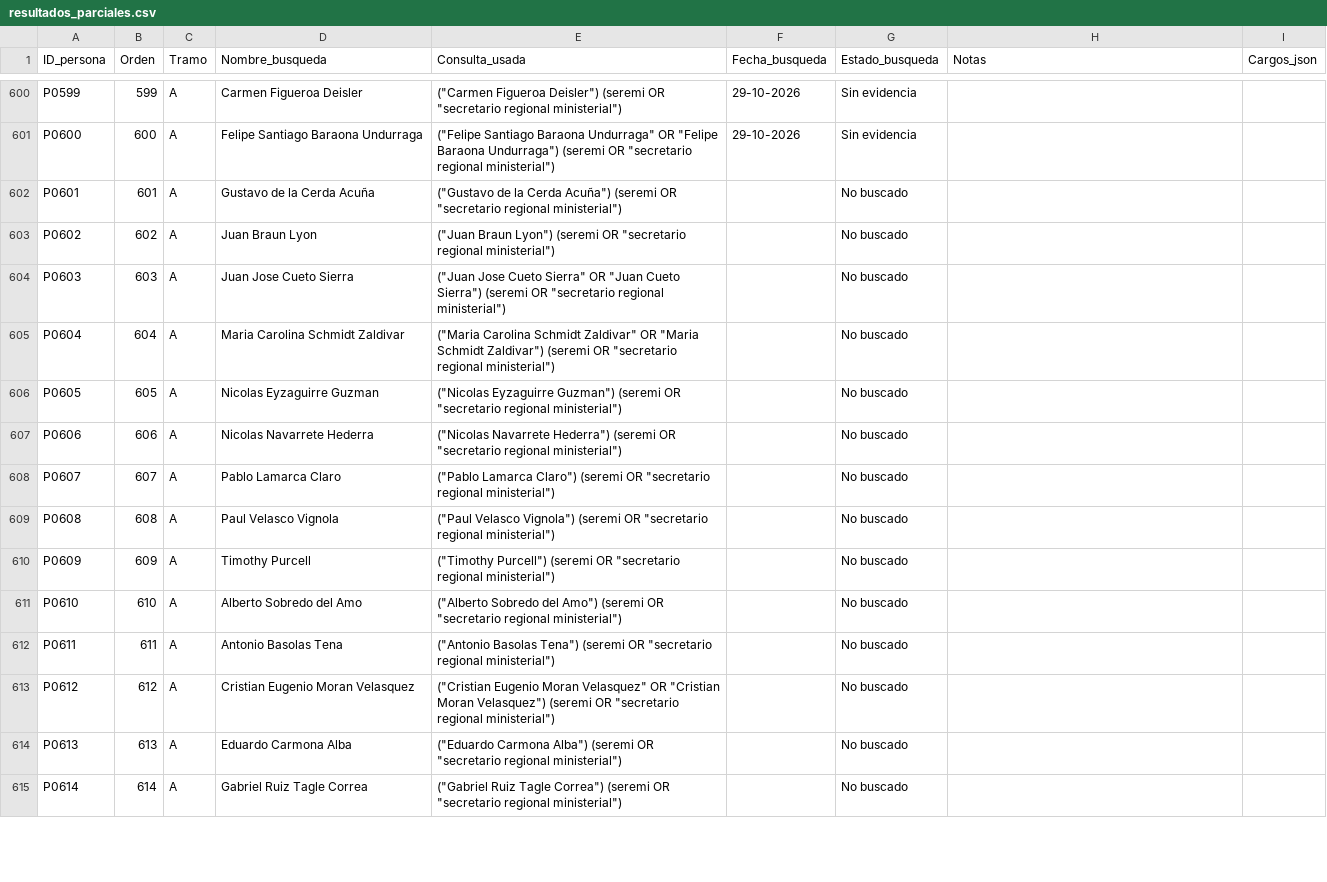
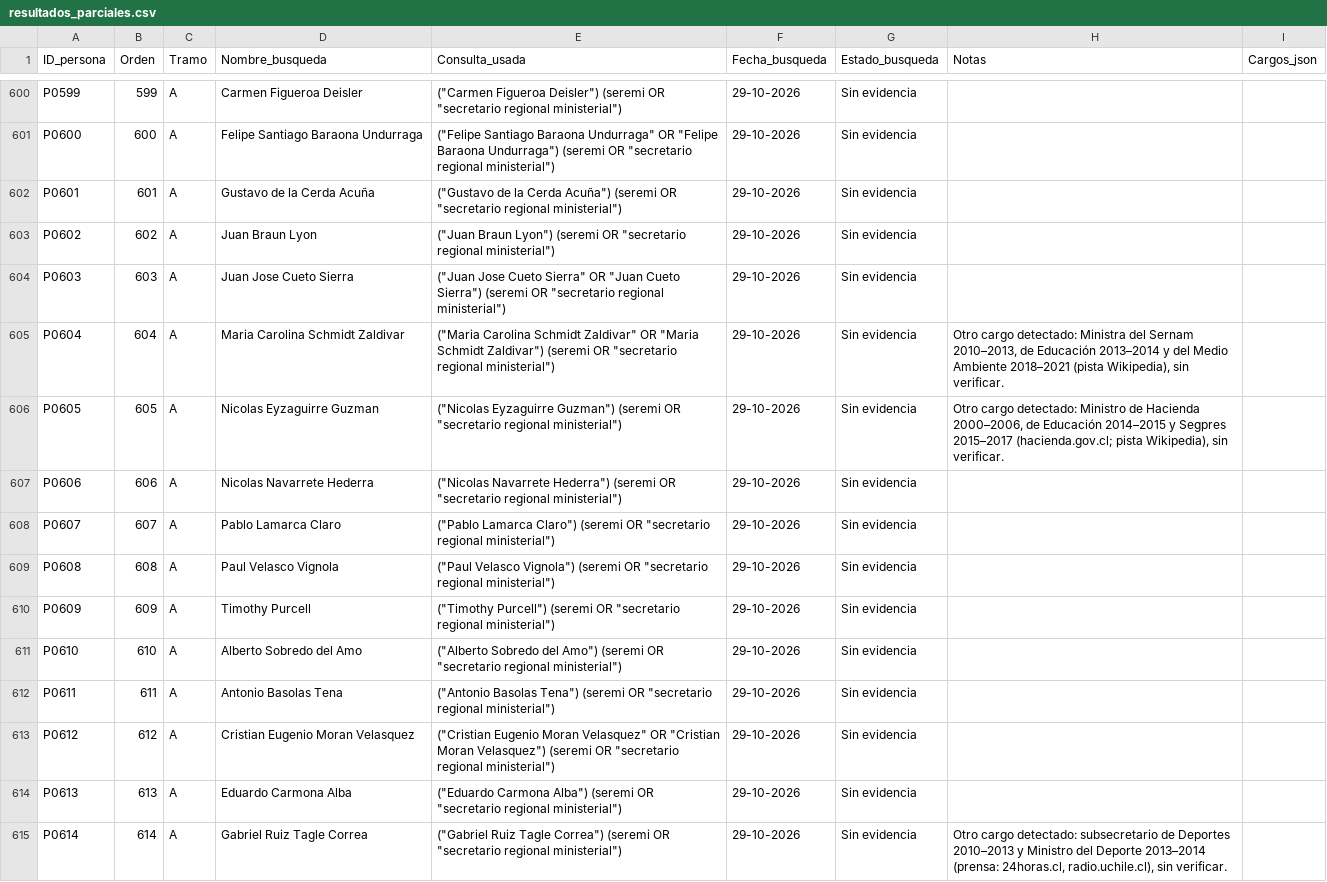
Before and after one commit to claumoreno/Tesis, a CSV file: seremis/trabajo/resultados_parciales.csv, drawn as a sheet; only a part is shown, gaps mark what is left out; the diff covers the shown part only.

```diff
--- a/seremis/trabajo/resultados_parciales.csv
+++ b/seremis/trabajo/resultados_parciales.csv
@@ -601,15 +601,15 @@ P0599,599,A,Carmen Figueroa Deisler,"(""Carmen Figueroa Deisler"") (seremi OR ""
 P0600,600,A,Felipe Santiago Baraona Undurraga,"(""Felipe Santiago Baraona Undurraga"" OR ""Felipe Baraona Undurraga"") (seremi OR ""secretario regional ministerial"")",29-10-2026,Sin evidencia,,
-P0601,601,A,Gustavo de la Cerda Acuña,"(""Gustavo de la Cerda Acuña"") (seremi OR ""secretario regional ministerial"")",,No buscado,,
-P0602,602,A,Juan Braun Lyon,"(""Juan Braun Lyon"") (seremi OR ""secretario regional ministerial"")",,No buscado,,
-P0603,603,A,Juan Jose Cueto Sierra,"(""Juan Jose Cueto Sierra"" OR ""Juan Cueto Sierra"") (seremi OR ""secretario regional ministerial"")",,No buscado,,
-P0604,604,A,Maria Carolina Schmidt Zaldivar,"(""Maria Carolina Schmidt Zaldivar"" OR ""Maria Schmidt Zaldivar"") (seremi OR ""secretario regional ministerial"")",,No buscado,,
-P0605,605,A,Nicolas Eyzaguirre Guzman,"(""Nicolas Eyzaguirre Guzman"") (seremi OR ""secretario regional ministerial"")",,No buscado,,
-P0606,606,A,Nicolas Navarrete Hederra,"(""Nicolas Navarrete Hederra"") (seremi OR ""secretario regional ministerial"")",,No buscado,,
-P0607,607,A,Pablo Lamarca Claro,"(""Pablo Lamarca Claro"") (seremi OR ""secretario regional ministerial"")",,No buscado,,
-P0608,608,A,Paul Velasco Vignola,"(""Paul Velasco Vignola"") (seremi OR ""secretario regional ministerial"")",,No buscado,,
-P0609,609,A,Timothy Purcell,"(""Timothy Purcell"") (seremi OR ""secretario regional ministerial"")",,No buscado,,
-P0610,610,A,Alberto Sobredo del Amo,"(""Alberto Sobredo del Amo"") (seremi OR ""secretario regional ministerial"")",,No buscado,,
-P0611,611,A,Antonio Basolas Tena,"(""Antonio Basolas Tena"") (seremi OR ""secretario regional ministerial"")",,No buscado,,
-P0612,612,A,Cristian Eugenio Moran Velasquez,"(""Cristian Eugenio Moran Velasquez"" OR ""Cristian Moran Velasquez"") (seremi OR ""secretario regional ministerial"")",,No buscado,,
-P0613,613,A,Eduardo Carmona Alba,"(""Eduardo Carmona Alba"") (seremi OR ""secretario regional ministerial"")",,No buscado,,
-P0614,614,A,Gabriel Ruiz Tagle Correa,"(""Gabriel Ruiz Tagle Correa"") (seremi OR ""secretario regional ministerial"")",,No buscado,,
+P0601,601,A,Gustavo de la Cerda Acuña,"(""Gustavo de la Cerda Acuña"") (seremi OR ""secretario regional ministerial"")",29-10-2026,Sin evidencia,,
+P0602,602,A,Juan Braun Lyon,"(""Juan Braun Lyon"") (seremi OR ""secretario regional ministerial"")",29-10-2026,Sin evidencia,,
+P0603,603,A,Juan Jose Cueto Sierra,"(""Juan Jose Cueto Sierra"" OR ""Juan Cueto Sierra"") (seremi OR ""secretario regional ministerial"")",29-10-2026,Sin evidencia,,
+P0604,604,A,Maria Carolina Schmidt Zaldivar,"(""Maria Carolina Schmidt Zaldivar"" OR ""Maria Schmidt Zaldivar"") (seremi OR ""secretario regional ministerial"")",29-10-2026,Sin evidencia,"Otro cargo detectado: Ministra del Sernam 2010–2013, de Educación 2013–2014 y del Medio Ambiente 2018–2021 (pista Wikipedia), sin verificar.",
+P0605,605,A,Nicolas Eyzaguirre Guzman,"(""Nicolas Eyzaguirre Guzman"") (seremi OR ""secretario regional ministerial"")",29-10-2026,Sin evidencia,"Otro cargo detectado: Ministro de Hacienda 2000–2006, de Educación 2014–2015 y Segpres 2015–2017 (hacienda.gov.cl; pista Wikipedia), sin verificar.",
+P0606,606,A,Nicolas Navarrete Hederra,"(""Nicolas Navarrete Hederra"") (seremi OR ""secretario regional ministerial"")",29-10-2026,Sin evidencia,,
+P0607,607,A,Pablo Lamarca Claro,"(""Pablo Lamarca Claro"") (seremi OR ""secretario regional ministerial"")",29-10-2026,Sin evidencia,,
+P0608,608,A,Paul Velasco Vignola,"(""Paul Velasco Vignola"") (seremi OR ""secretario regional ministerial"")",29-10-2026,Sin evidencia,,
+P0609,609,A,Timothy Purcell,"(""Timothy Purcell"") (seremi OR ""secretario regional ministerial"")",29-10-2026,Sin evidencia,,
+P0610,610,A,Alberto Sobredo del Amo,"(""Alberto Sobredo del Amo"") (seremi OR ""secretario regional ministerial"")",29-10-2026,Sin evidencia,,
+P0611,611,A,Antonio Basolas Tena,"(""Antonio Basolas Tena"") (seremi OR ""secretario regional ministerial"")",29-10-2026,Sin evidencia,,
+P0612,612,A,Cristian Eugenio Moran Velasquez,"(""Cristian Eugenio Moran Velasquez"" OR ""Cristian Moran Velasquez"") (seremi OR ""secretario regional ministerial"")",29-10-2026,Sin evidencia,,
+P0613,613,A,Eduardo Carmona Alba,"(""Eduardo Carmona Alba"") (seremi OR ""secretario regional ministerial"")",29-10-2026,Sin evidencia,,
+P0614,614,A,Gabriel Ruiz Tagle Correa,"(""Gabriel Ruiz Tagle Correa"") (seremi OR ""secretario regional ministerial"")",29-10-2026,Sin evidencia,"Otro cargo detectado: subsecretario de Deportes 2010–2013 y Ministro del Deporte 2013–2014 (prensa: 24horas.cl, radio.uchile.cl), sin verificar.",
```
Also changed, not shown: 80 edited cells elsewhere in this file.
